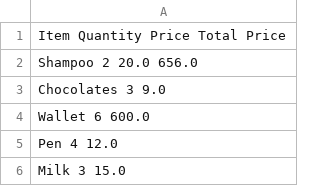
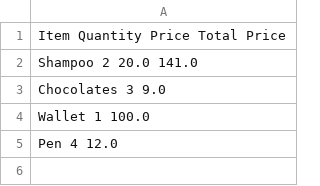
Before and after one commit to gopinathsjsu/individual-project-avprashanth, a CSV file: Output.csv, drawn as a sheet.

```diff
--- a/Output.csv
+++ b/Output.csv
@@ -1,6 +1,5 @@
 Item              Quantity          Price             Total Price
-Shampoo           2                 20.0              656.0
+Shampoo           2                 20.0              141.0
 Chocolates        3                 9.0
-Wallet            6                 600.0
+Wallet            1                 100.0
 Pen               4                 12.0
-Milk              3                 15.0
```
Also changed, not shown: 6 other files.
